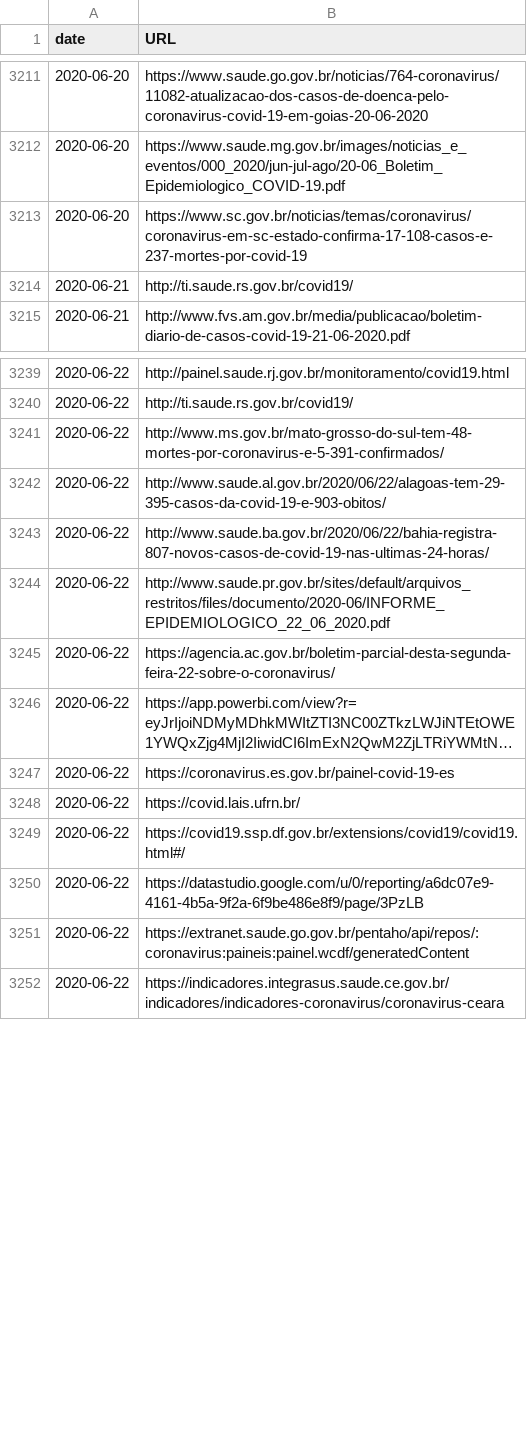
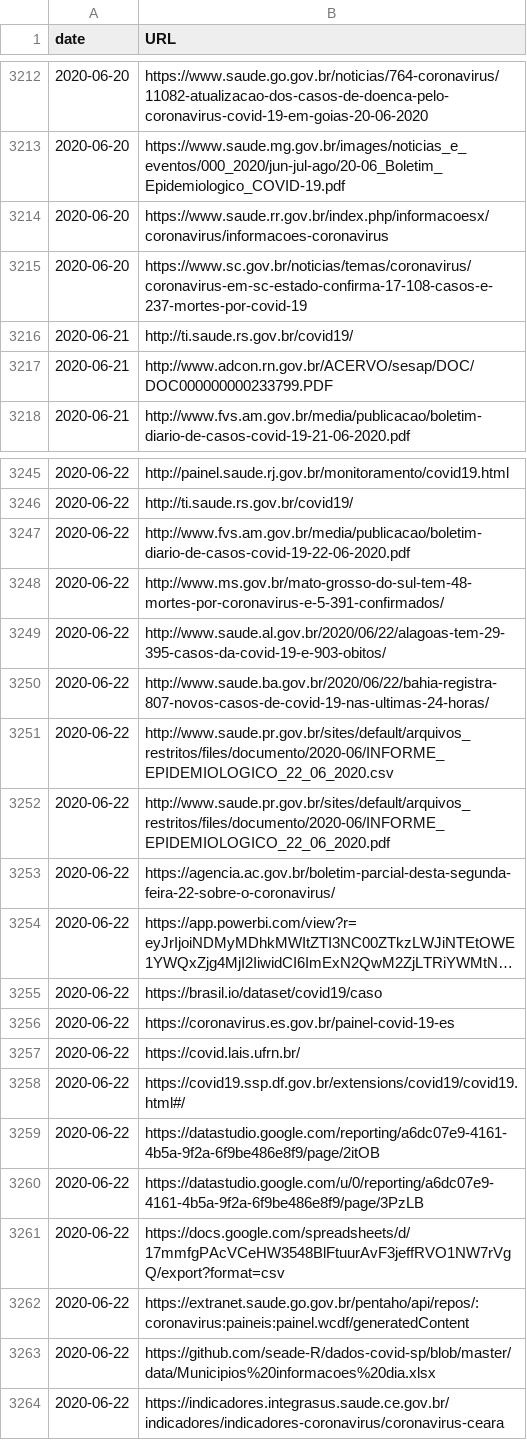
Before and after one commit to spdrio/covid19br, a CSV file: sources.csv, drawn as a sheet; only a part is shown, gaps mark what is left out; long unchanged cells end in …; the diff covers the shown part only; the diff names each change by its address in the sheet, - before the commit and + after, or states it on an @@ line.

```diff
--- a/sources.csv
+++ b/sources.csv
+row 3214: 2020-06-20 | https://www.saude.rr.gov.br/index.php/informacoesx/coronavirus/informacoes-coronavirus
+row 3217: 2020-06-21 | http://www.adcon.rn.gov.br/ACERVO/sesap/DOC/DOC000000000233799.PDF
+row 3247: 2020-06-22 | http://www.fvs.am.gov.br/media/publicacao/boletim-diario-de-casos-covid-19-22-06-2020.pdf
+row 3251: 2020-06-22 | http://www.saude.pr.gov.br/sites/default/arquivos_restritos/files/documento/2020-06/INFORME_EPIDEMIOLOGICO_22_06_2020.csv
+row 3255: 2020-06-22 | https://brasil.io/dataset/covid19/caso
+row 3259: 2020-06-22 | https://datastudio.google.com/reporting/a6dc07e9-4161-4b5a-9f2a-6f9be486e8f9/page/2itOB
+row 3261: 2020-06-22 | https://docs.google.com/spreadsheets/d/17mmfgPAcVCeHW3548BlFtuurAvF3jeffRVO1NW7rVgQ/export?format=csv
+row 3263: 2020-06-22 | https://github.com/seade-R/dados-covid-sp/blob/master/data/Municipios%20informacoes%20dia.xlsx
```
Also changed, not shown: 6 added rows and 1 removed row elsewhere in this file, cases-brazil-cities.csv, cases-brazil-states.csv, 4 other files.
